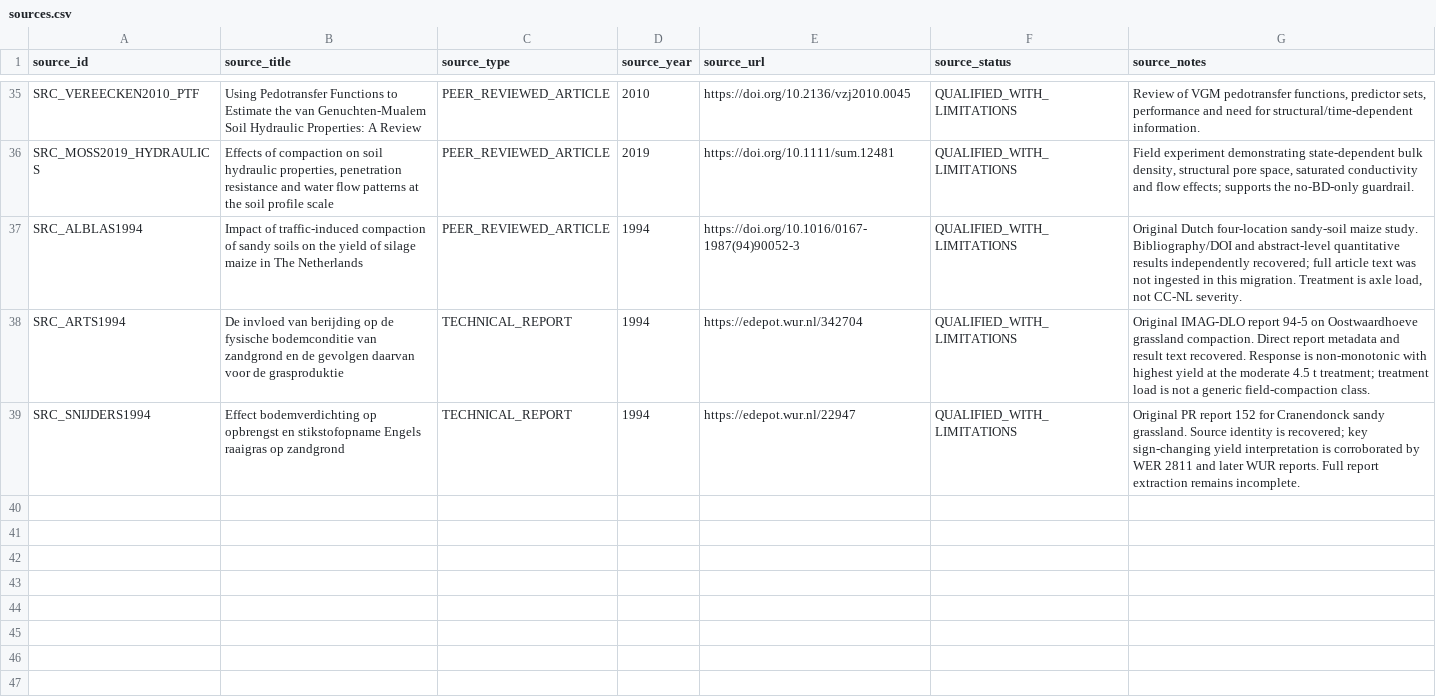
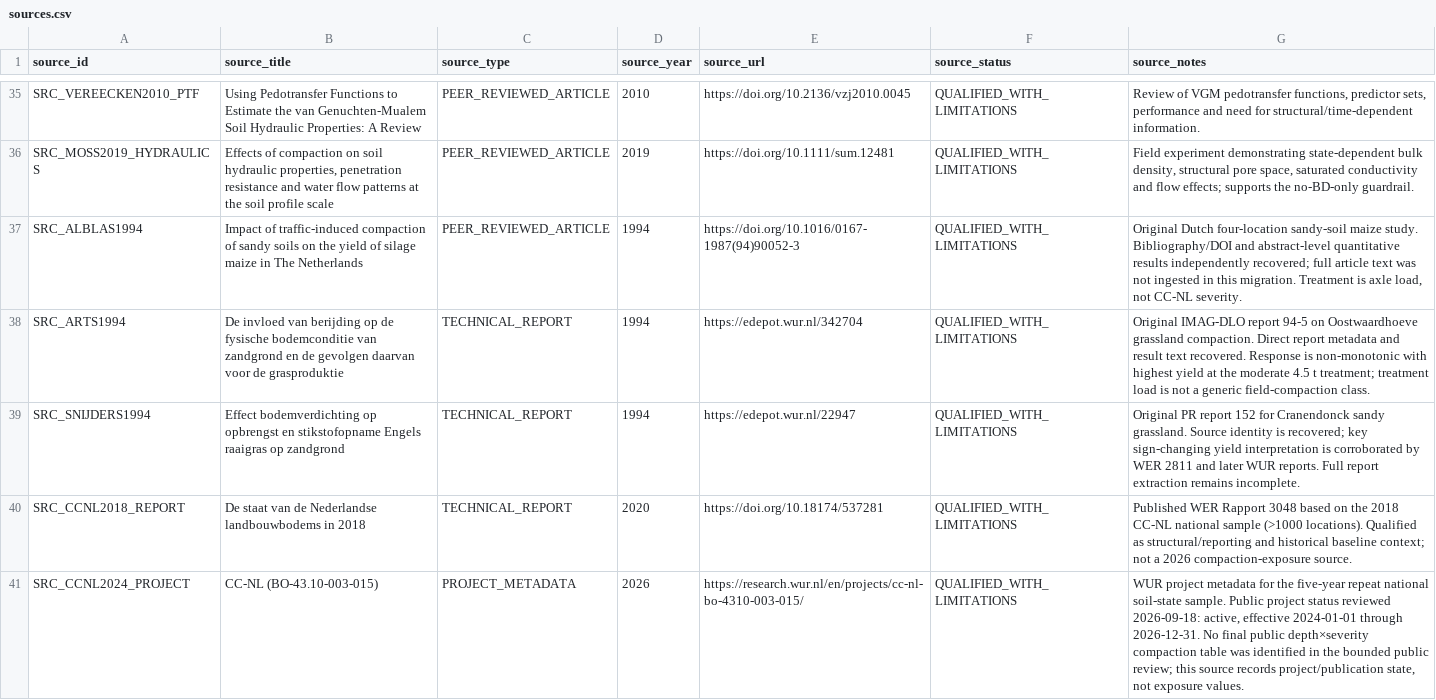
Before and after one commit to abhedwig-cell/Bodemverdichting_kosten, a CSV file: evidence/sources.csv, drawn as a sheet; only a part is shown, gaps mark what is left out.

Commit message:
Add CC-NL baseline and current-project sources

```diff
--- a/evidence/sources.csv
+++ b/evidence/sources.csv
@@ -39 +39,3 @@ SRC_ARTS1994,De invloed van berijding op de fysische bodemconditie van zandgrond
 SRC_SNIJDERS1994,Effect bodemverdichting op opbrengst en stikstofopname Engels raaigras op zandgrond,TECHNICAL_REPORT,1994,https://edepot.wur.nl/22947,QUALIFIED_WITH_LIMITATIONS,"Original PR report 152 for Cranendonck sandy grassland. Source identity is recovered; key sign-changing yield interpretation is corroborated by WER 2811 and later WUR reports. Full report extraction remains incomplete."
+SRC_CCNL2018_REPORT,De staat van de Nederlandse landbouwbodems in 2018,TECHNICAL_REPORT,2020,https://doi.org/10.18174/537281,QUALIFIED_WITH_LIMITATIONS,"Published WER Rapport 3048 based on the 2018 CC-NL national sample (>1000 locations). Qualified as structural/reporting and historical baseline context; not a 2026 compaction-exposure source."
+SRC_CCNL2024_PROJECT,CC-NL (BO-43.10-003-015),PROJECT_METADATA,2026,https://research.wur.nl/en/projects/cc-nl-bo-4310-003-015/,QUALIFIED_WITH_LIMITATIONS,"WUR project metadata for the five-year repeat national soil-state sample. Public project status reviewed 2026-09-18: active, effective 2024-01-01 through 2026-12-31. No final public depth×severity compaction table was identified in the bounded public review; this source records project/publication state, not exposure values."
```
